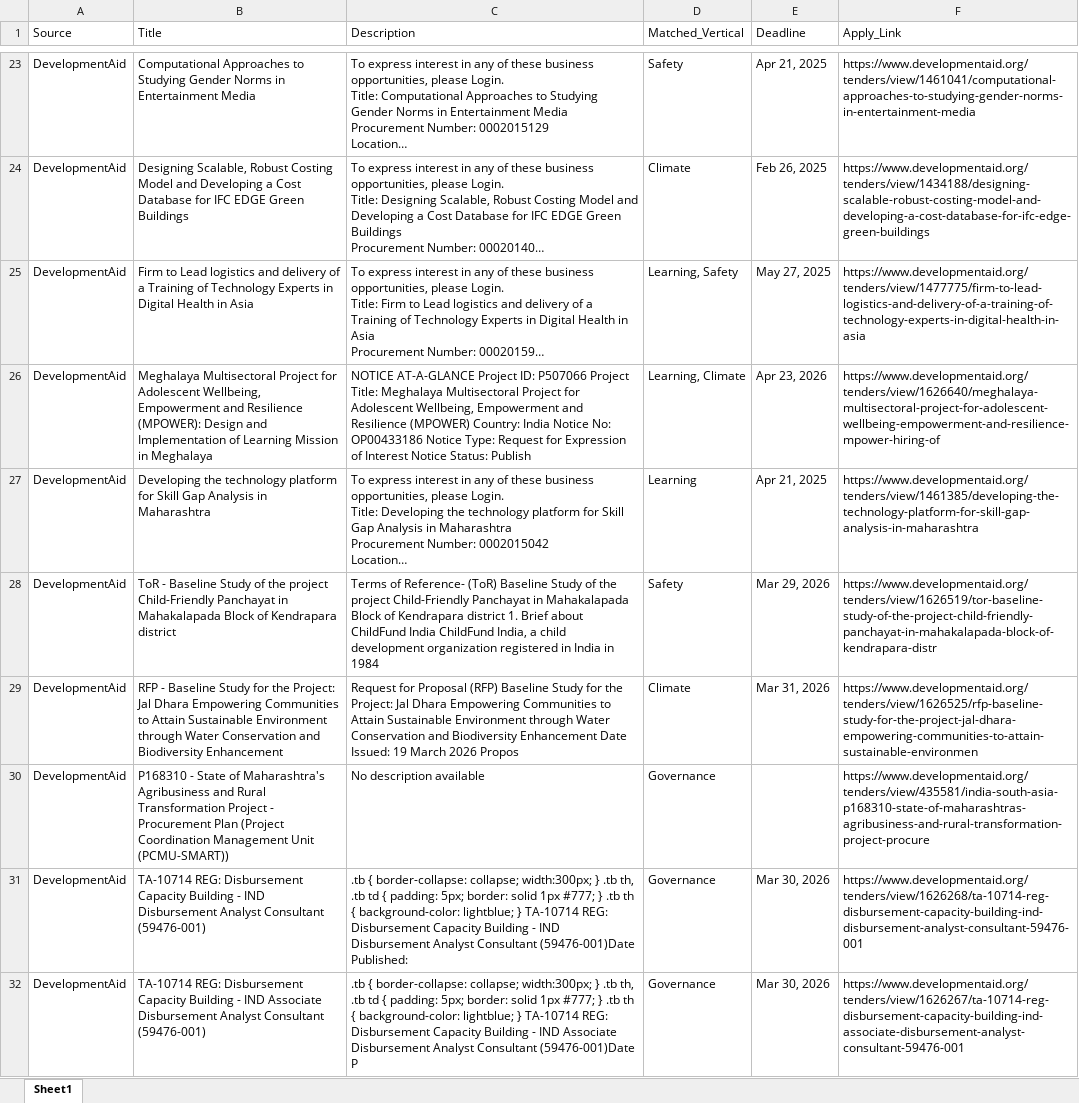
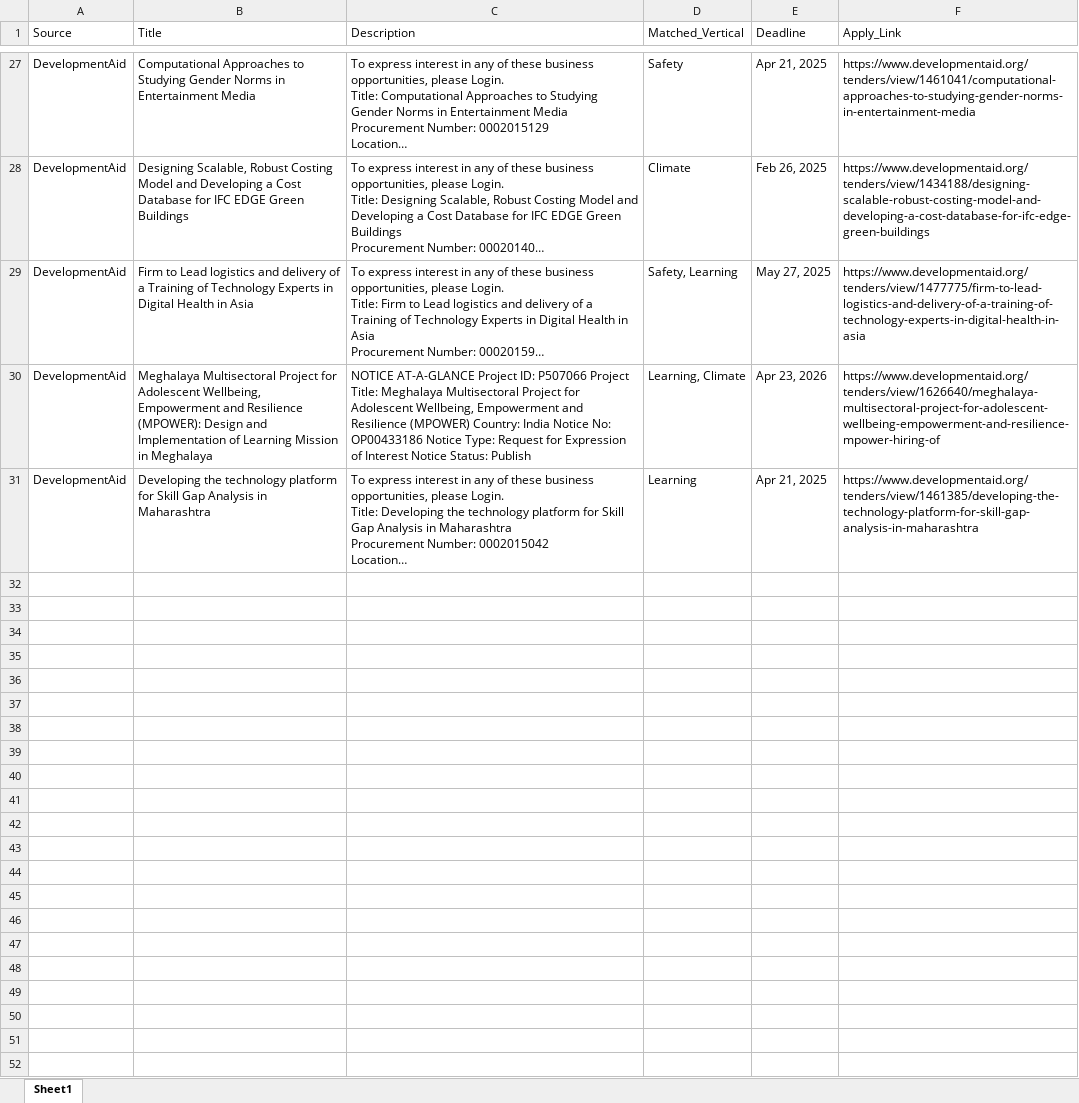
Before and after one commit to RajuSakshena/jobs-scraping-pipeline, an Excel workbook: output/Combined.xlsx, sheet Sheet1, drawn as a sheet; only a part is shown, gaps mark what is left out; long unchanged cells end in …; values as stored, in another font and other column widths than the file's, no borders; removed rows and columns are numbered as before the commit, all else as after; the diff covers the shown part only; the diff names each change by its address in the sheet, - before the commit and + after, or states it on an @@ line.

```diff
--- a/output/Combined.xlsx (sheet Sheet1)
+++ b/output/Combined.xlsx (sheet Sheet1)
-D29 (Matched_Vertical): Learning, Safety
+D29 (Matched_Vertical): Safety, Learning
-row 28: DevelopmentAid | ToR - Baseline Study of the project Child-Friendly Panchayat in Mahakalapada Block of Kendrapara district | Terms of Reference- (ToR) Baseline Study of the project Child-Friendly Panchayat in Mahakalapada Block of Kendrapara district 1. Brief about ChildFund India ChildFund India, a child development organization registered in India in 1984 | Safety | Mar 29, 2026 | https://www.developmentaid.org/tenders/view/1626519/tor-baseline-study-of-the-project-child-friendly-panchayat-in-mahakalapada-block-of-kendrapara-distr
-row 29: DevelopmentAid | RFP - Baseline Study for the Project: Jal Dhara Empowering Communities to Attain Sustainable Environment through Water Conservation and Biodiversity Enhancement | Request for Proposal (RFP) Baseline Study for the Project: Jal Dhara Empowering Communities to Attain Sustainable Environment through Water Conservation and Biodiversity Enhancement Date Issued: 19 March 2026 Propos | Climate | Mar 31, 2026 | https://www.developmentaid.org/tenders/view/1626525/rfp-baseline-study-for-the-project-jal-dhara-empowering-communities-to-attain-sustainable-environmen
-row 30: DevelopmentAid | P168310 - State of Maharashtra's Agribusiness and Rural Transformation Project - Procurement Plan (Project Coordination Management Unit (PCMU-SMART)) | No description available | Governance |  | https://www.developmentaid.org/tenders/view/435581/india-south-asia-p168310-state-of-maharashtras-agribusiness-and-rural-transformation-project-procure
-row 31: DevelopmentAid | TA-10714 REG: Disbursement Capacity Building - IND Disbursement Analyst Consultant (59476-001) | .tb { border-collapse: collapse; width:300px; } .tb th, .tb td { padding: 5px; border: solid 1px #777; } .tb th { background-color: lightblue; } TA-10714 REG: Disbursement Capacity Building - IND Disbursement Analyst Consultant (59476-001)Date Published: | Governance | Mar 30, 2026 | https://www.developmentaid.org/tenders/view/1626268/ta-10714-reg-disbursement-capacity-building-ind-disbursement-analyst-consultant-59476-001
-row 32: DevelopmentAid | TA-10714 REG: Disbursement Capacity Building - IND Associate Disbursement Analyst Consultant (59476-001) | .tb { border-collapse: collapse; width:300px; } .tb th, .tb td { padding: 5px; border: solid 1px #777; } .tb th { background-color: lightblue; } TA-10714 REG: Disbursement Capacity Building - IND Associate Disbursement Analyst Consultant (59476-001)Date P | Governance | Mar 30, 2026 | https://www.developmentaid.org/tenders/view/1626267/ta-10714-reg-disbursement-capacity-building-ind-associate-disbursement-analyst-consultant-59476-001
```
Also changed, not shown: 4 added rows, 1 moved row and 3 edited cells elsewhere in this sheet.
